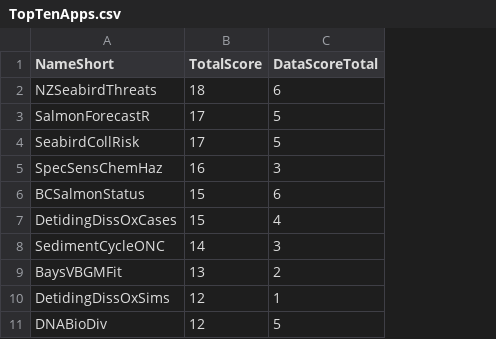
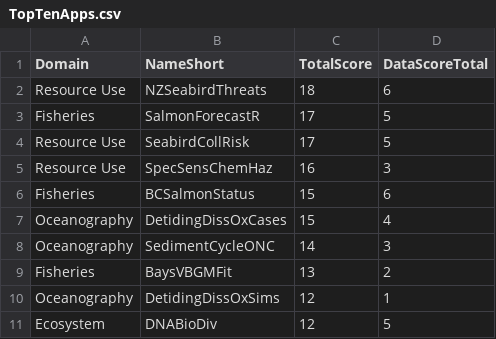
Before and after one commit to SOLV-Code/GreyFish, a CSV file: DATA/OnlineApplications/GeneratedSummaries/TopTenApps.csv, drawn as a sheet; the diff names each change by its address in the sheet, - before the commit and + after, or states it on an @@ line.

```diff
--- a/DATA/OnlineApplications/GeneratedSummaries/TopTenApps.csv
+++ b/DATA/OnlineApplications/GeneratedSummaries/TopTenApps.csv
+column A (Domain), rows 2-11: Resource Use | Fisheries | Resource Use | Resource Use | Fisheries | Oceanography | Oceanography | Fisheries | Oceanography | Ecosystem
```
Also changed, not shown: 1 other file.
